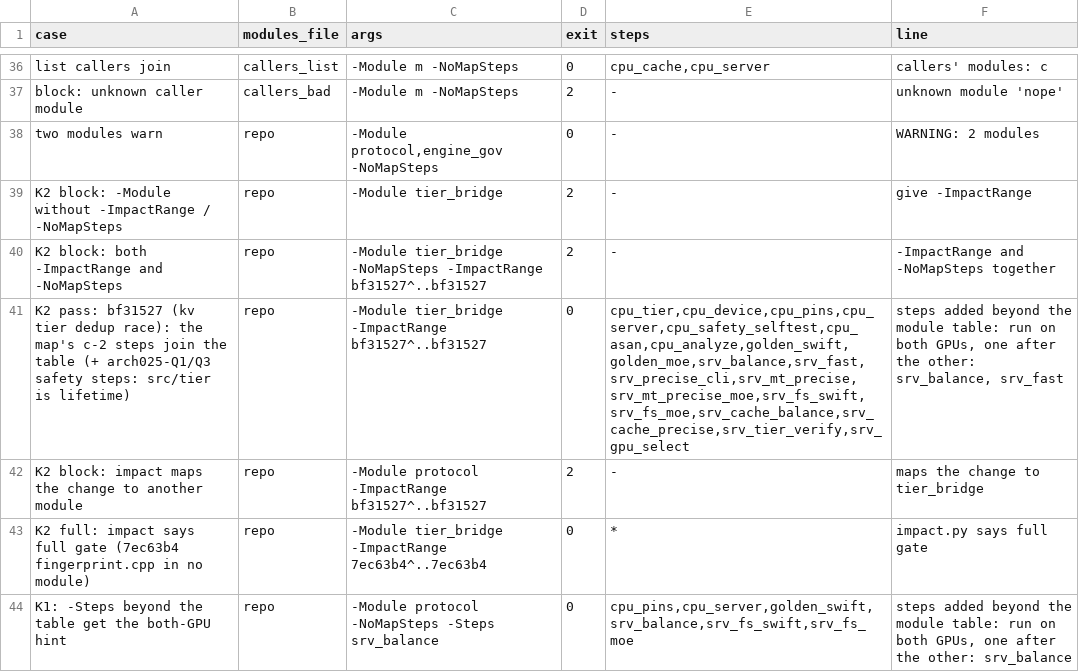
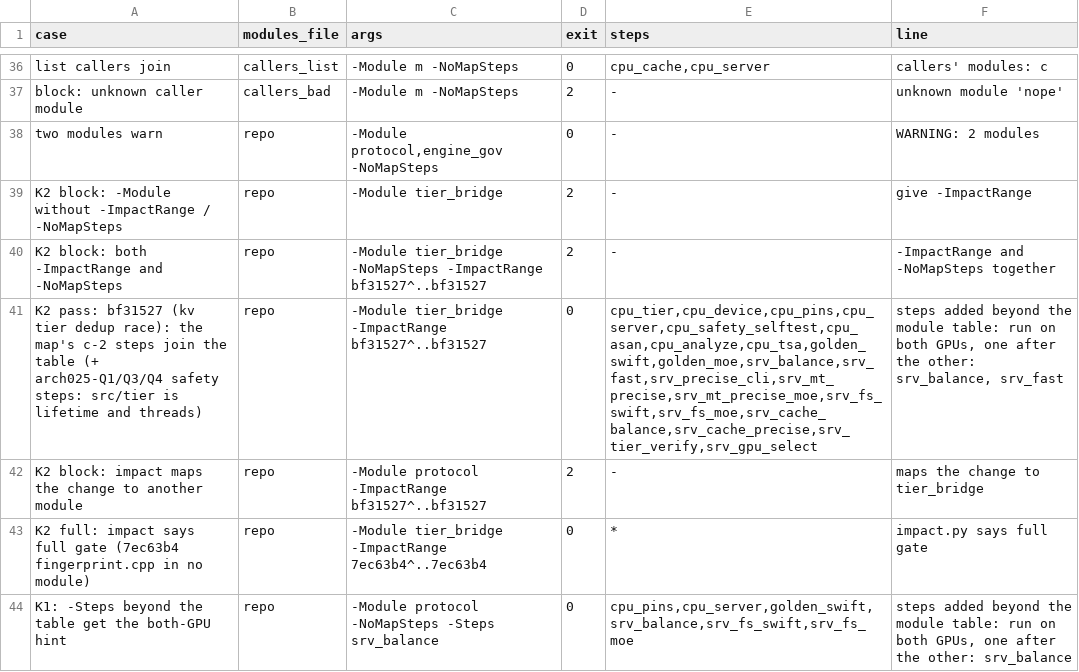
Before and after one commit to tsaipifong/whirl-llm, a TSV file: tools/gates/module_gate_cases.tsv, drawn as a sheet; only a part is shown, gaps mark what is left out.

```diff
--- a/tools/gates/module_gate_cases.tsv
+++ b/tools/gates/module_gate_cases.tsv
@@ -40,3 +40,3 @@ K2 block: -Module without -ImpactRange / -NoMapSteps	repo	-Module tier_bridge	2
 K2 block: both -ImpactRange and -NoMapSteps	repo	-Module tier_bridge -NoMapSteps -ImpactRange bf31527^..bf31527	2	-	-ImpactRange and -NoMapSteps together
-K2 pass: bf31527 (kv tier dedup race): the map's c-2 steps join the table (+ arch025-Q1/Q3 safety steps: src/tier is lifetime)	repo	-Module tier_bridge -ImpactRange bf31527^..bf31527	0	cpu_tier,cpu_device,cpu_pins,cpu_server,cpu_safety_selftest,cpu_asan,cpu_analyze,golden_swift,golden_moe,srv_balance,srv_fast,srv_precise_cli,srv_mt_precise,srv_mt_precise_moe,srv_fs_swift,srv_fs_moe,srv_cache_balance,srv_cache_precise,srv_tier_verify,srv_gpu_select	steps added beyond the module table: run on both GPUs, one after the other: srv_balance, srv_fast
+K2 pass: bf31527 (kv tier dedup race): the map's c-2 steps join the table (+ arch025-Q1/Q3/Q4 safety steps: src/tier is lifetime and threads)	repo	-Module tier_bridge -ImpactRange bf31527^..bf31527	0	cpu_tier,cpu_device,cpu_pins,cpu_server,cpu_safety_selftest,cpu_asan,cpu_analyze,cpu_tsa,golden_swift,golden_moe,srv_balance,srv_fast,srv_precise_cli,srv_mt_precise,srv_mt_precise_moe,srv_fs_swift,srv_fs_moe,srv_cache_balance,srv_cache_precise,srv_tier_verify,srv_gpu_select	steps added beyond the module table: run on both GPUs, one after the other: srv_balance, srv_fast
 K2 block: impact maps the change to another module	repo	-Module protocol -ImpactRange bf31527^..bf31527	2	-	maps the change to tier_bridge
```
Also changed, not shown: 23 other files.
